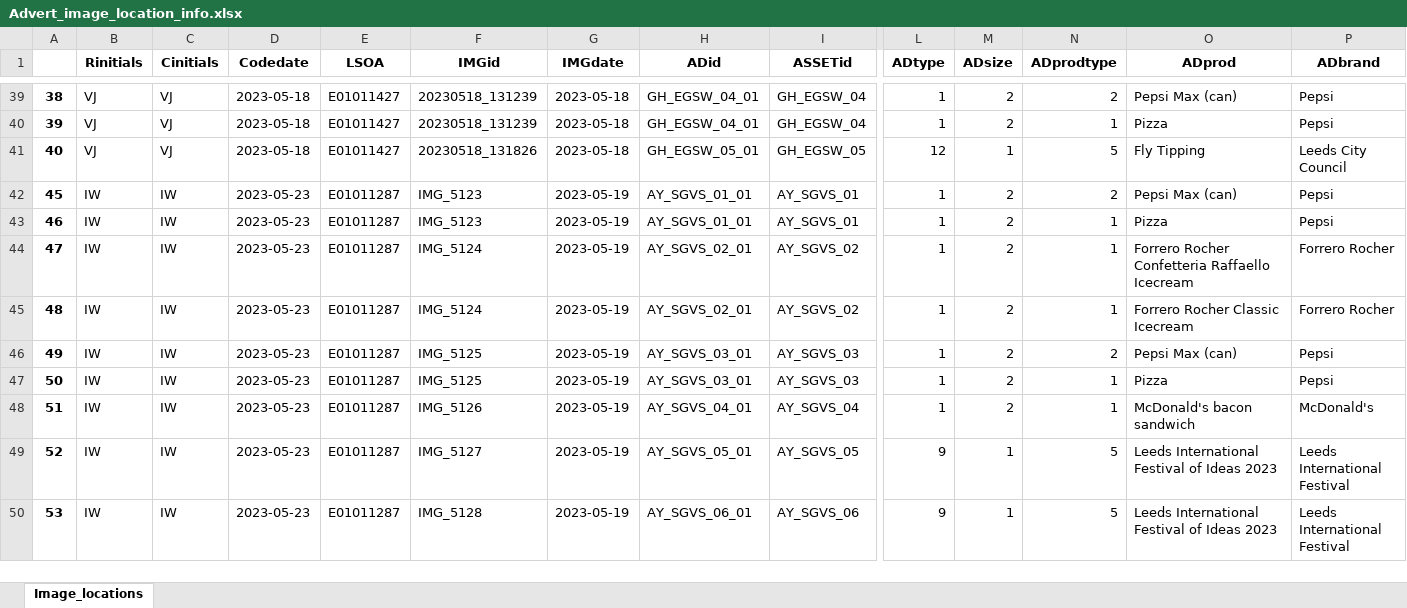
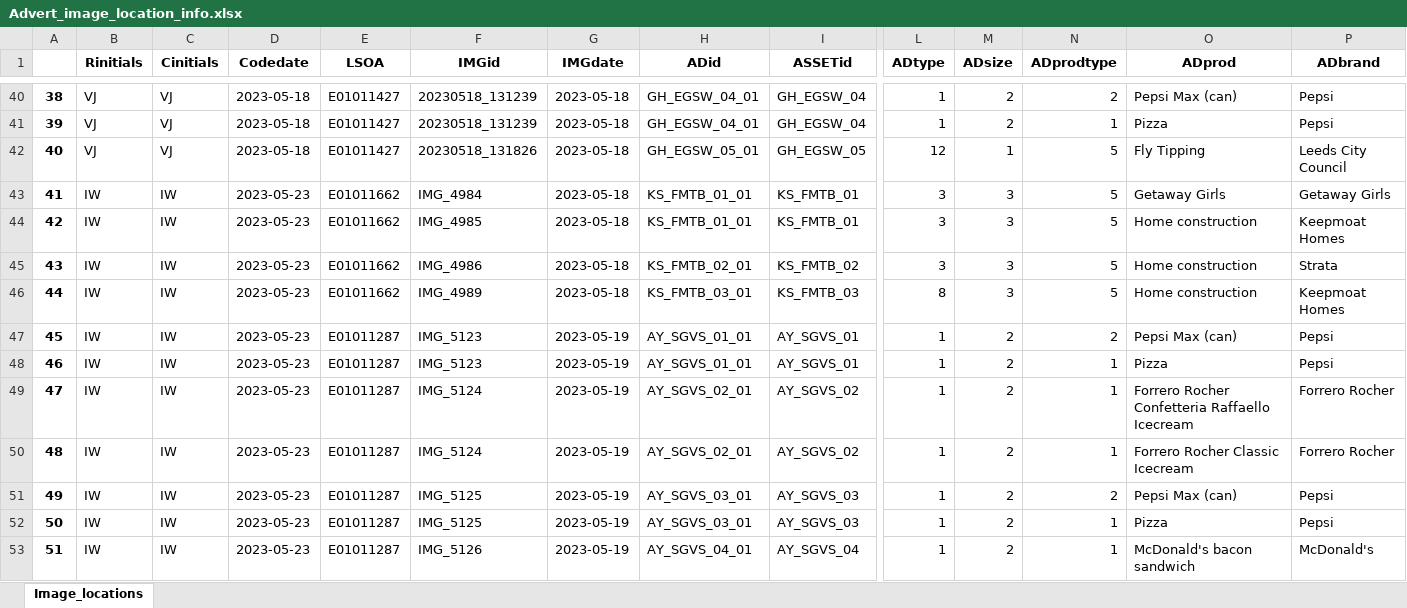
Before and after one commit to imaniwilson1/MAAPs_share, an Excel workbook: Advert_image_location_info.xlsx, sheet Image_locations, drawn as a sheet; only a part is shown, gaps mark what is left out; the shorter side is filled out with more unchanged rows; values as stored, in another font and other column widths than the file's, no borders; rows hold the shown columns only; the diff covers the shown part only; the diff names each change by its address in the sheet, - before the commit and + after, or states it on an @@ line.

```diff
--- a/Advert_image_location_info.xlsx (sheet Image_locations)
+++ b/Advert_image_location_info.xlsx (sheet Image_locations)
+row 43: 41 | IW | IW | 2023-05-23 | E01011662 | IMG_4984 | 2023-05-18 | KS_FMTB_01_01 | KS_FMTB_01 | 3 | 3 | 5 | Getaway Girls | Getaway Girls
+row 44: 42 | IW | IW | 2023-05-23 | E01011662 | IMG_4985 | 2023-05-18 | KS_FMTB_01_01 | KS_FMTB_01 | 3 | 3 | 5 | Home construction | Keepmoat Homes
+row 45: 43 | IW | IW | 2023-05-23 | E01011662 | IMG_4986 | 2023-05-18 | KS_FMTB_02_01 | KS_FMTB_02 | 3 | 3 | 5 | Home construction | Strata
+row 46: 44 | IW | IW | 2023-05-23 | E01011662 | IMG_4989 | 2023-05-18 | KS_FMTB_03_01 | KS_FMTB_03 | 8 | 3 | 5 | Home construction | Keepmoat Homes
```
Also changed, not shown: 17 added rows elsewhere in this sheet.
